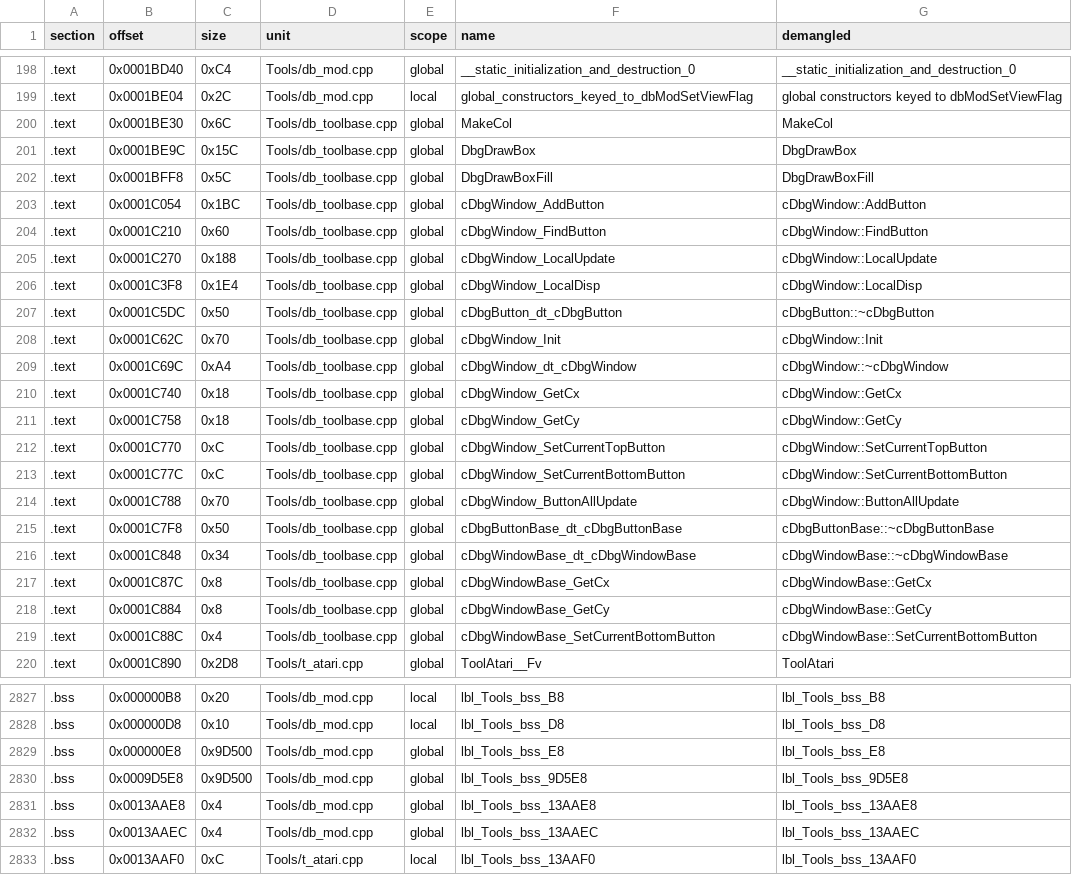
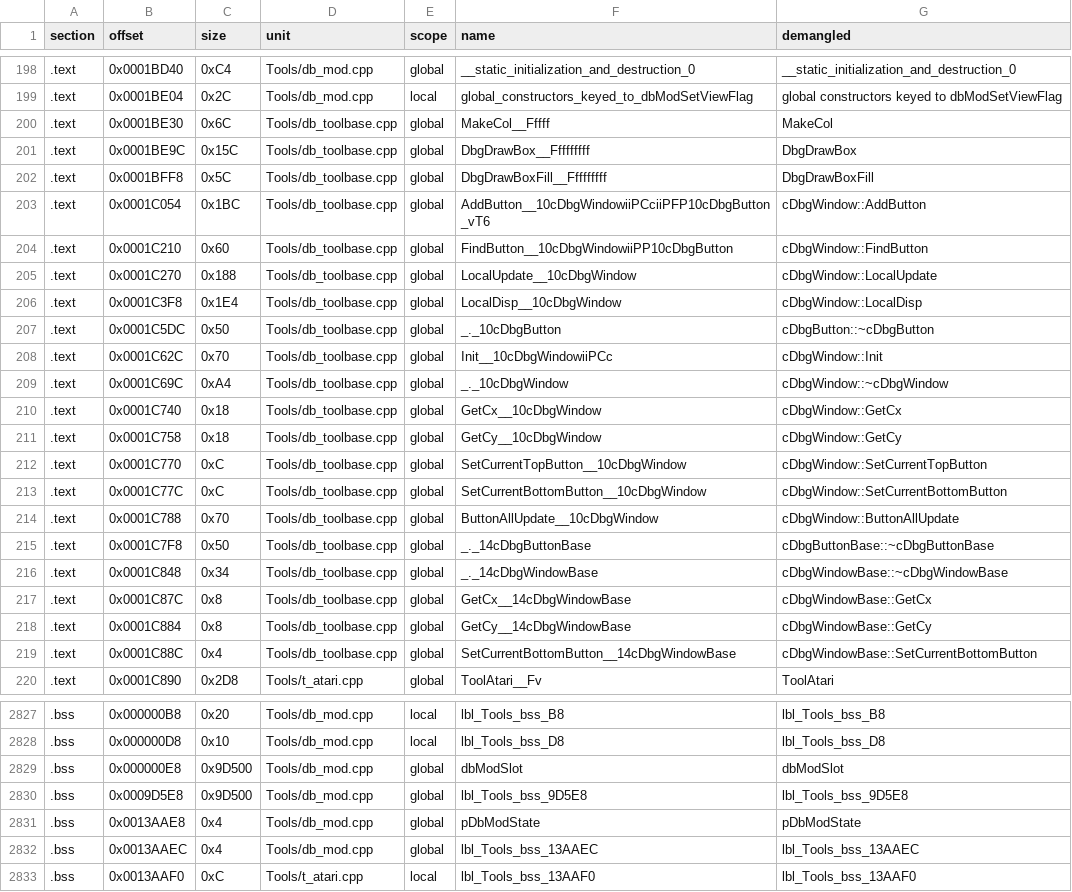
Before and after one commit to Penguinjanator/re4, a TSV file: config/G4BE08/modules/Tools/sym_map.tsv, drawn as a sheet; only a part is shown, gaps mark what is left out; the diff covers the shown part only.

Commit message:
Tools REL: t_prim matching; db_toolbase 19/20, t_mv 3/4, t_util 8/9; db_toolbase.h/db_mod.h; -fno-implement-inlines for Tools/t_event; t_atari/t_rck rodata pins

```diff
--- a/config/G4BE08/modules/Tools/sym_map.tsv
+++ b/config/G4BE08/modules/Tools/sym_map.tsv
@@ -199,22 +199,22 @@ section	offset	size	unit	scope	name	demangled
 .text	0x0001BE04	0x2C	Tools/db_mod.cpp	local	global_constructors_keyed_to_dbModSetViewFlag	global constructors keyed to dbModSetViewFlag
-.text	0x0001BE30	0x6C	Tools/db_toolbase.cpp	global	MakeCol	MakeCol
-.text	0x0001BE9C	0x15C	Tools/db_toolbase.cpp	global	DbgDrawBox	DbgDrawBox
-.text	0x0001BFF8	0x5C	Tools/db_toolbase.cpp	global	DbgDrawBoxFill	DbgDrawBoxFill
-.text	0x0001C054	0x1BC	Tools/db_toolbase.cpp	global	cDbgWindow_AddButton	cDbgWindow::AddButton
-.text	0x0001C210	0x60	Tools/db_toolbase.cpp	global	cDbgWindow_FindButton	cDbgWindow::FindButton
-.text	0x0001C270	0x188	Tools/db_toolbase.cpp	global	cDbgWindow_LocalUpdate	cDbgWindow::LocalUpdate
-.text	0x0001C3F8	0x1E4	Tools/db_toolbase.cpp	global	cDbgWindow_LocalDisp	cDbgWindow::LocalDisp
-.text	0x0001C5DC	0x50	Tools/db_toolbase.cpp	global	cDbgButton_dt_cDbgButton	cDbgButton::~cDbgButton
-.text	0x0001C62C	0x70	Tools/db_toolbase.cpp	global	cDbgWindow_Init	cDbgWindow::Init
-.text	0x0001C69C	0xA4	Tools/db_toolbase.cpp	global	cDbgWindow_dt_cDbgWindow	cDbgWindow::~cDbgWindow
-.text	0x0001C740	0x18	Tools/db_toolbase.cpp	global	cDbgWindow_GetCx	cDbgWindow::GetCx
-.text	0x0001C758	0x18	Tools/db_toolbase.cpp	global	cDbgWindow_GetCy	cDbgWindow::GetCy
-.text	0x0001C770	0xC	Tools/db_toolbase.cpp	global	cDbgWindow_SetCurrentTopButton	cDbgWindow::SetCurrentTopButton
-.text	0x0001C77C	0xC	Tools/db_toolbase.cpp	global	cDbgWindow_SetCurrentBottomButton	cDbgWindow::SetCurrentBottomButton
-.text	0x0001C788	0x70	Tools/db_toolbase.cpp	global	cDbgWindow_ButtonAllUpdate	cDbgWindow::ButtonAllUpdate
-.text	0x0001C7F8	0x50	Tools/db_toolbase.cpp	global	cDbgButtonBase_dt_cDbgButtonBase	cDbgButtonBase::~cDbgButtonBase
-.text	0x0001C848	0x34	Tools/db_toolbase.cpp	global	cDbgWindowBase_dt_cDbgWindowBase	cDbgWindowBase::~cDbgWindowBase
-.text	0x0001C87C	0x8	Tools/db_toolbase.cpp	global	cDbgWindowBase_GetCx	cDbgWindowBase::GetCx
-.text	0x0001C884	0x8	Tools/db_toolbase.cpp	global	cDbgWindowBase_GetCy	cDbgWindowBase::GetCy
-.text	0x0001C88C	0x4	Tools/db_toolbase.cpp	global	cDbgWindowBase_SetCurrentBottomButton	cDbgWindowBase::SetCurrentBottomButton
+.text	0x0001BE30	0x6C	Tools/db_toolbase.cpp	global	MakeCol__Fffff	MakeCol
+.text	0x0001BE9C	0x15C	Tools/db_toolbase.cpp	global	DbgDrawBox__Fffffffff	DbgDrawBox
+.text	0x0001BFF8	0x5C	Tools/db_toolbase.cpp	global	DbgDrawBoxFill__Fffffffff	DbgDrawBoxFill
+.text	0x0001C054	0x1BC	Tools/db_toolbase.cpp	global	AddButton__10cDbgWindowiiPCciiPFP10cDbgButton_vT6	cDbgWindow::AddButton
+.text	0x0001C210	0x60	Tools/db_toolbase.cpp	global	FindButton__10cDbgWindowiiPP10cDbgButton	cDbgWindow::FindButton
+.text	0x0001C270	0x188	Tools/db_toolbase.cpp	global	LocalUpdate__10cDbgWindow	cDbgWindow::LocalUpdate
+.text	0x0001C3F8	0x1E4	Tools/db_toolbase.cpp	global	LocalDisp__10cDbgWindow	cDbgWindow::LocalDisp
+.text	0x0001C5DC	0x50	Tools/db_toolbase.cpp	global	_._10cDbgButton	cDbgButton::~cDbgButton
+.text	0x0001C62C	0x70	Tools/db_toolbase.cpp	global	Init__10cDbgWindowiiPCc	cDbgWindow::Init
+.text	0x0001C69C	0xA4	Tools/db_toolbase.cpp	global	_._10cDbgWindow	cDbgWindow::~cDbgWindow
+.text	0x0001C740	0x18	Tools/db_toolbase.cpp	global	GetCx__10cDbgWindow	cDbgWindow::GetCx
+.text	0x0001C758	0x18	Tools/db_toolbase.cpp	global	GetCy__10cDbgWindow	cDbgWindow::GetCy
+.text	0x0001C770	0xC	Tools/db_toolbase.cpp	global	SetCurrentTopButton__10cDbgWindow	cDbgWindow::SetCurrentTopButton
+.text	0x0001C77C	0xC	Tools/db_toolbase.cpp	global	SetCurrentBottomButton__10cDbgWindow	cDbgWindow::SetCurrentBottomButton
+.text	0x0001C788	0x70	Tools/db_toolbase.cpp	global	ButtonAllUpdate__10cDbgWindow	cDbgWindow::ButtonAllUpdate
+.text	0x0001C7F8	0x50	Tools/db_toolbase.cpp	global	_._14cDbgButtonBase	cDbgButtonBase::~cDbgButtonBase
+.text	0x0001C848	0x34	Tools/db_toolbase.cpp	global	_._14cDbgWindowBase	cDbgWindowBase::~cDbgWindowBase
+.text	0x0001C87C	0x8	Tools/db_toolbase.cpp	global	GetCx__14cDbgWindowBase	cDbgWindowBase::GetCx
+.text	0x0001C884	0x8	Tools/db_toolbase.cpp	global	GetCy__14cDbgWindowBase	cDbgWindowBase::GetCy
+.text	0x0001C88C	0x4	Tools/db_toolbase.cpp	global	SetCurrentBottomButton__14cDbgWindowBase	cDbgWindowBase::SetCurrentBottomButton
 .text	0x0001C890	0x2D8	Tools/t_atari.cpp	global	ToolAtari__Fv	ToolAtari
@@ -2828,5 +2828,5 @@ section	offset	size	unit	scope	name	demangled
 .bss	0x000000D8	0x10	Tools/db_mod.cpp	local	lbl_Tools_bss_D8	lbl_Tools_bss_D8
-.bss	0x000000E8	0x9D500	Tools/db_mod.cpp	global	lbl_Tools_bss_E8	lbl_Tools_bss_E8
+.bss	0x000000E8	0x9D500	Tools/db_mod.cpp	global	dbModSlot	dbModSlot
 .bss	0x0009D5E8	0x9D500	Tools/db_mod.cpp	global	lbl_Tools_bss_9D5E8	lbl_Tools_bss_9D5E8
-.bss	0x0013AAE8	0x4	Tools/db_mod.cpp	global	lbl_Tools_bss_13AAE8	lbl_Tools_bss_13AAE8
+.bss	0x0013AAE8	0x4	Tools/db_mod.cpp	global	pDbModState	pDbModState
 .bss	0x0013AAEC	0x4	Tools/db_mod.cpp	global	lbl_Tools_bss_13AAEC	lbl_Tools_bss_13AAEC
```
Also changed, not shown: 35 edited cells elsewhere in this file, 17 other files.
